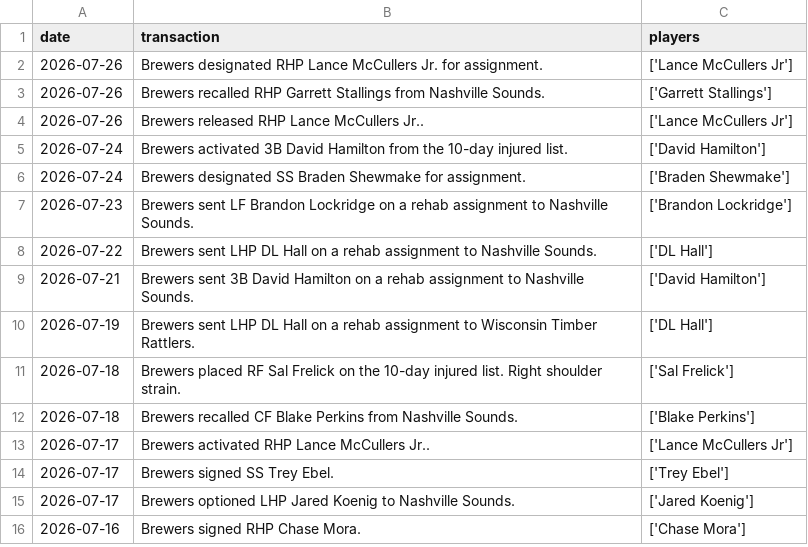
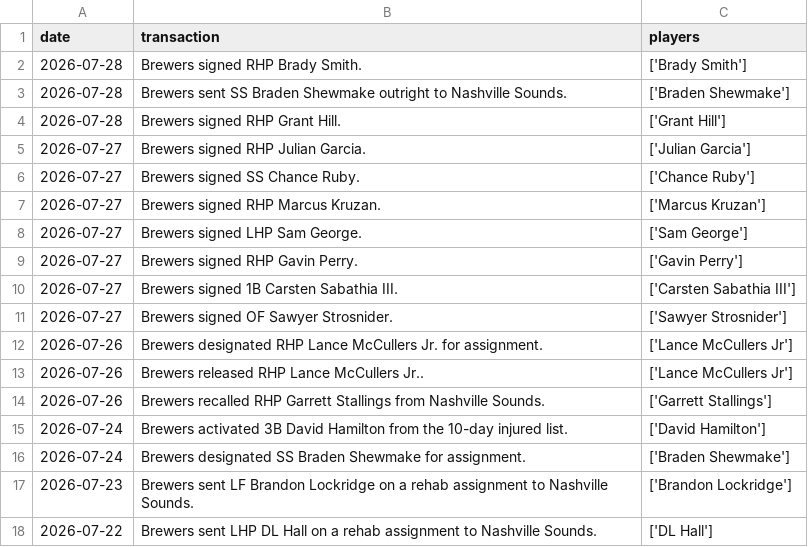
Before and after one commit to twallac10/mkebrewers-bot, a CSV file: data/roster/brewers_transactions_current.csv, drawn as a sheet; only a part is shown; the shorter side is filled out with more unchanged rows; the diff covers the shown part only.

```diff
--- a/data/roster/brewers_transactions_current.csv
+++ b/data/roster/brewers_transactions_current.csv
@@ -1,5 +1,15 @@
 date,transaction,players
+2026-07-28,Brewers signed RHP Brady Smith.,['Brady Smith']
+2026-07-28,Brewers sent SS Braden Shewmake outright to Nashville Sounds.,['Braden Shewmake']
+2026-07-28,Brewers signed RHP Grant Hill.,['Grant Hill']
+2026-07-27,Brewers signed RHP Julian Garcia.,['Julian Garcia']
+2026-07-27,Brewers signed SS Chance Ruby.,['Chance Ruby']
+2026-07-27,Brewers signed RHP Marcus Kruzan.,['Marcus Kruzan']
+2026-07-27,Brewers signed LHP Sam George.,['Sam George']
+2026-07-27,Brewers signed RHP Gavin Perry.,['Gavin Perry']
+2026-07-27,Brewers signed 1B Carsten Sabathia III.,['Carsten Sabathia III']
+2026-07-27,Brewers signed OF Sawyer Strosnider.,['Sawyer Strosnider']
 2026-07-26,Brewers designated RHP Lance McCullers Jr. for assignment.,['Lance McCullers Jr']
+2026-07-26,Brewers released RHP Lance McCullers Jr..,['Lance McCullers Jr']
 2026-07-26,Brewers recalled RHP Garrett Stallings from Nashville Sounds.,['Garrett Stallings']
-2026-07-26,Brewers released RHP Lance McCullers Jr..,['Lance McCullers Jr']
 2026-07-24,Brewers activated 3B David Hamilton from the 10-day injured list.,['David Hamilton']
```
Also changed, not shown: 10 removed rows and 26 moved rows elsewhere in this file, data/batting/brewers_xwoba_current.csv, data/pitching/brewers_pitching_top_kbb_starters.csv, 37 other files.
